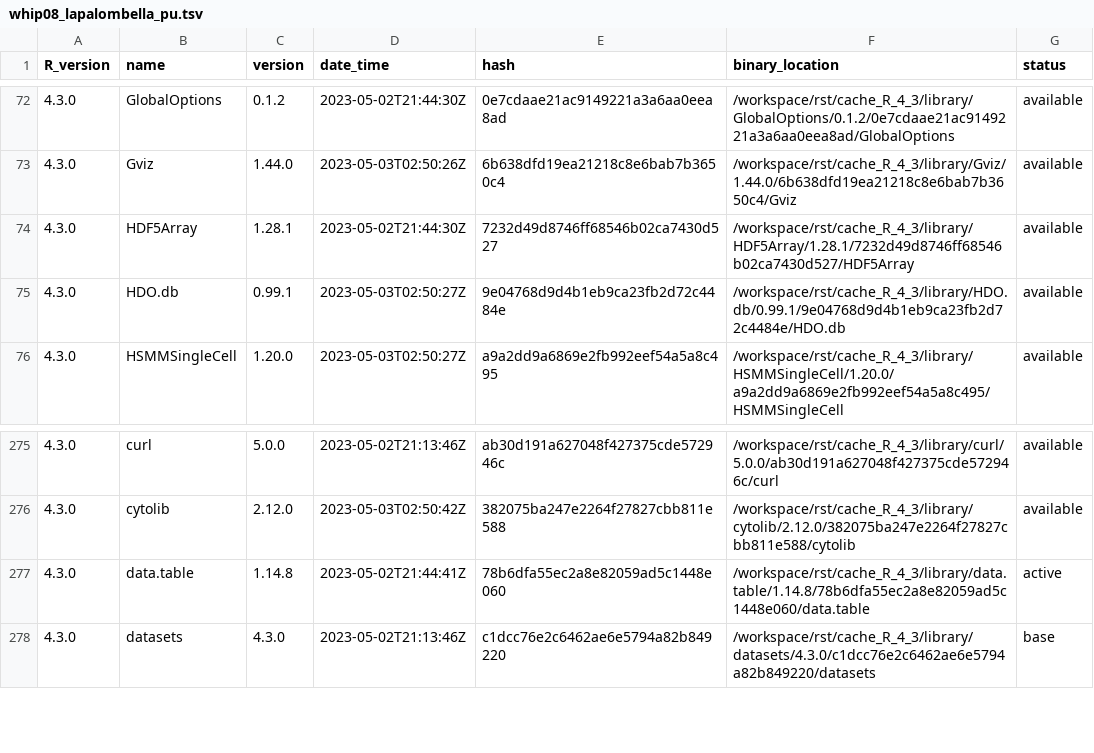
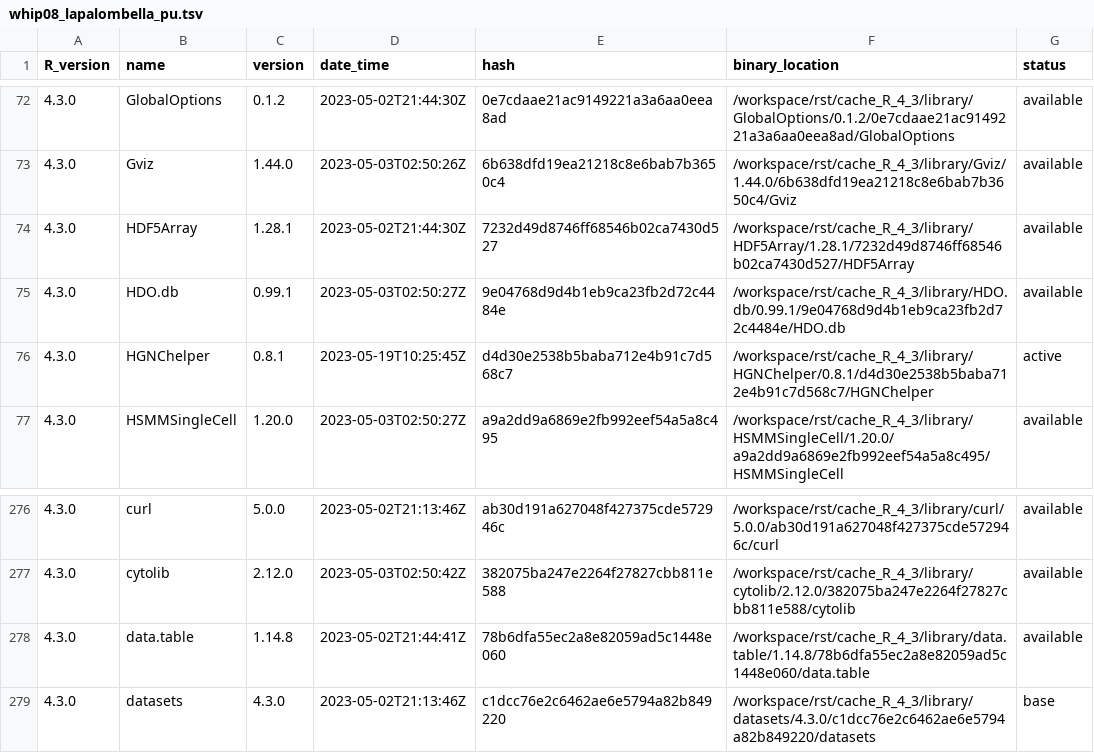
Before and after one commit to blaserlab/lapalombella_pu, a TSV file: library_catalogs/whip08_lapalombella_pu.tsv, drawn as a sheet; only a part is shown, gaps mark what is left out.

```diff
--- a/library_catalogs/whip08_lapalombella_pu.tsv
+++ b/library_catalogs/whip08_lapalombella_pu.tsv
@@ -75,2 +75,3 @@ R_version	name	version	date_time	hash	binary_location	status
 4.3.0	HDO.db	0.99.1	2023-05-03T02:50:27Z	9e04768d9d4b1eb9ca23fb2d72c4484e	/workspace/rst/cache_R_4_3/library/HDO.db/0.99.1/9e04768d9d4b1eb9ca23fb2d72c4484e/HDO.db	available
+4.3.0	HGNChelper	0.8.1	2023-05-19T10:25:45Z	d4d30e2538b5baba712e4b91c7d568c7	/workspace/rst/cache_R_4_3/library/HGNChelper/0.8.1/d4d30e2538b5baba712e4b91c7d568c7/HGNChelper	active
 4.3.0	HSMMSingleCell	1.20.0	2023-05-03T02:50:27Z	a9a2dd9a6869e2fb992eef54a5a8c495	/workspace/rst/cache_R_4_3/library/HSMMSingleCell/1.20.0/a9a2dd9a6869e2fb992eef54a5a8c495/HSMMSingleCell	available
@@ -276,3 +277,3 @@ R_version	name	version	date_time	hash	binary_location	status
 4.3.0	cytolib	2.12.0	2023-05-03T02:50:42Z	382075ba247e2264f27827cbb811e588	/workspace/rst/cache_R_4_3/library/cytolib/2.12.0/382075ba247e2264f27827cbb811e588/cytolib	available
-4.3.0	data.table	1.14.8	2023-05-02T21:44:41Z	78b6dfa55ec2a8e82059ad5c1448e060	/workspace/rst/cache_R_4_3/library/data.table/1.14.8/78b6dfa55ec2a8e82059ad5c1448e060/data.table	active
+4.3.0	data.table	1.14.8	2023-05-02T21:44:41Z	78b6dfa55ec2a8e82059ad5c1448e060	/workspace/rst/cache_R_4_3/library/data.table/1.14.8/78b6dfa55ec2a8e82059ad5c1448e060/data.table	available
 4.3.0	datasets	4.3.0	2023-05-02T21:13:46Z	c1dcc76e2c6462ae6e5794a82b849220	/workspace/rst/cache_R_4_3/library/datasets/4.3.0/c1dcc76e2c6462ae6e5794a82b849220/datasets	base
```
Also changed, not shown: 1 other file.
